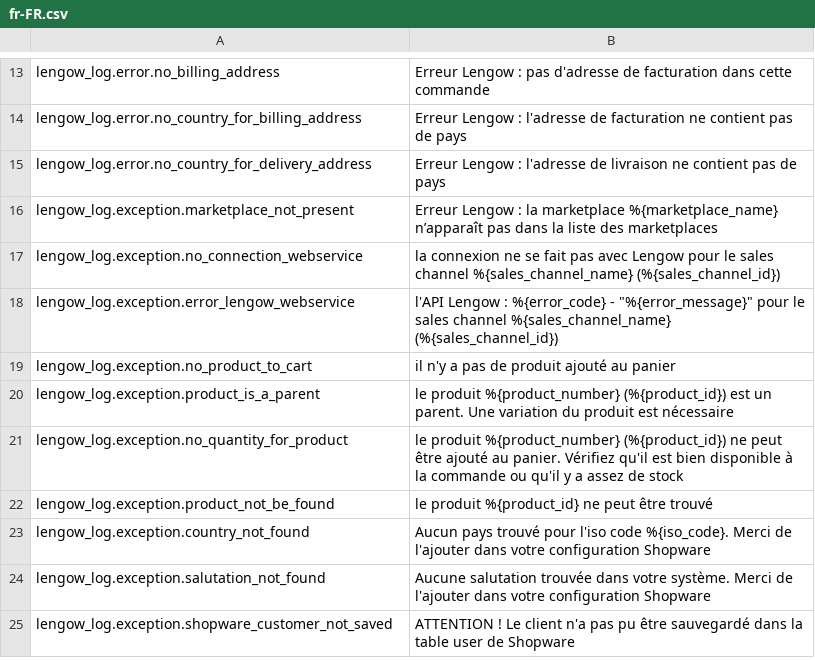
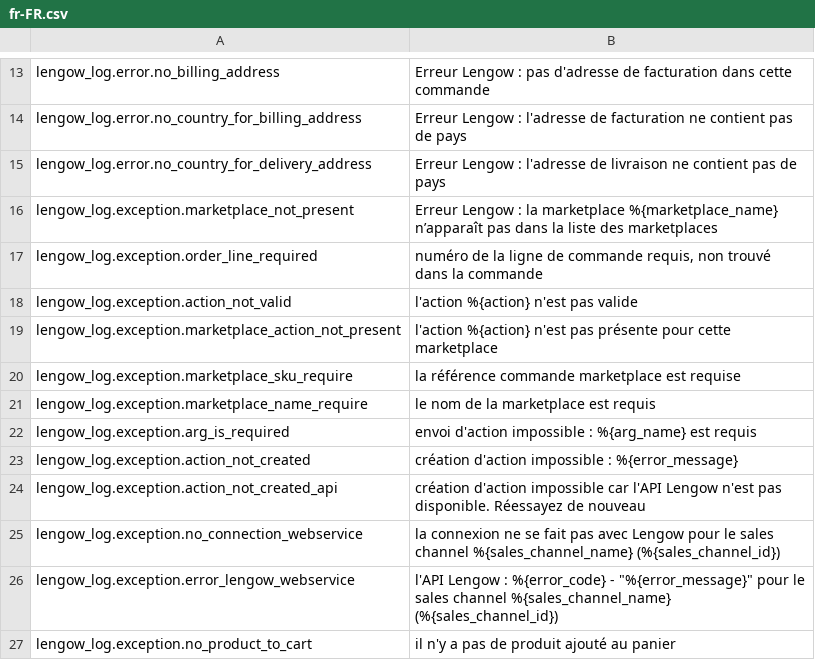
Before and after one commit to lengow/plugin-shopware6, a CSV file: src/Translations/fr-FR.csv, drawn as a sheet; only a part is shown, gaps mark what is left out; the shorter side is filled out with more unchanged rows; the diff names each change by its address in the sheet, - before the commit and + after, or states it on an @@ line.

```diff
--- a/src/Translations/fr-FR.csv
+++ b/src/Translations/fr-FR.csv
+row 17: lengow_log.exception.order_line_required | numéro de la ligne de commande requis, non trouvé dans la commande
+row 18: lengow_log.exception.action_not_valid | l'action %{action} n'est pas valide
+row 19: lengow_log.exception.marketplace_action_not_present | l'action %{action} n'est pas présente pour cette marketplace
+row 20: lengow_log.exception.marketplace_sku_require | la référence commande marketplace est requise
+row 21: lengow_log.exception.marketplace_name_require | le nom de la marketplace est requis
+row 22: lengow_log.exception.arg_is_required | envoi d'action impossible : %{arg_name} est requis
+row 23: lengow_log.exception.action_not_created | création d'action impossible : %{error_message}
+row 24: lengow_log.exception.action_not_created_api | création d'action impossible car l'API Lengow n'est pas disponible. Réessayez de nouveau
```
Also changed, not shown: src/Translations/de-DE.csv, src/Translations/en-GB.csv, 16 other files.
